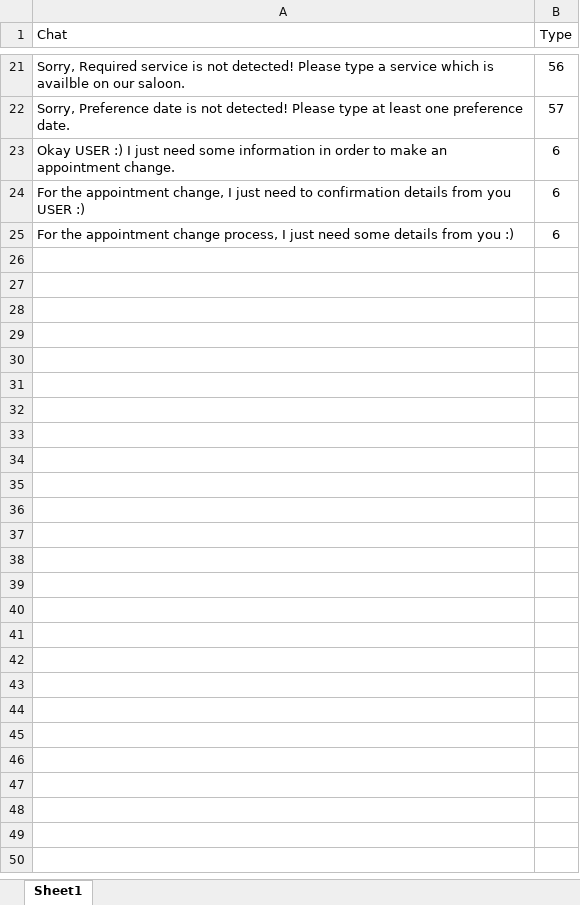
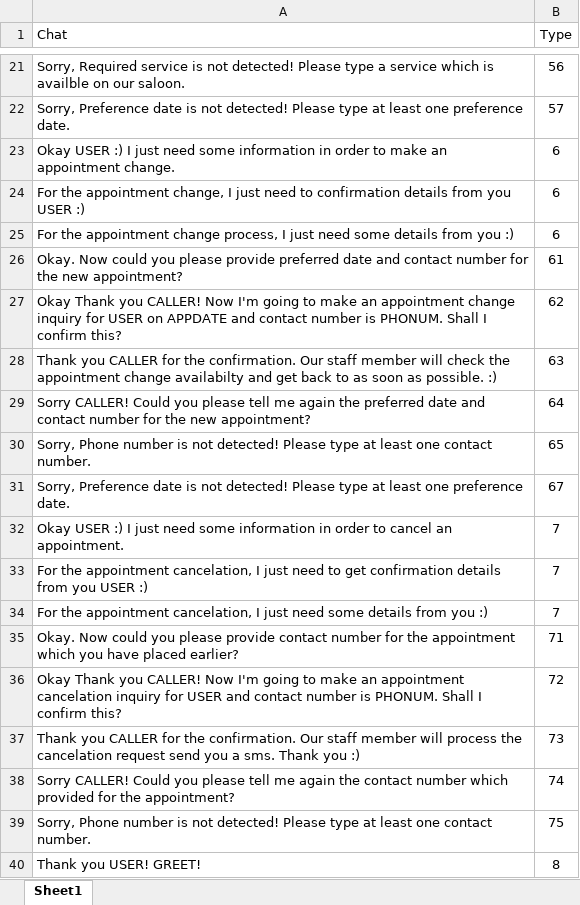
Before and after one commit to mudithsilva/text-mining, an Excel workbook: Final Project/ReplyChat.xlsx, sheet Sheet1, drawn as a sheet; only a part is shown, gaps mark what is left out; values as stored, in another font and other column widths than the file's, no borders; the diff names each change by its address in the sheet, - before the commit and + after, or states it on an @@ line.

```diff
--- a/Final Project/ReplyChat.xlsx (sheet Sheet1)
+++ b/Final Project/ReplyChat.xlsx (sheet Sheet1)
+row 26: Okay. Now could you please provide preferred date and contact number for the new appointment? | 61
+row 27: Okay Thank you CALLER! Now I'm going to make an appointment change inquiry for USER on APPDATE and contact number is PHONUM. Shall I confirm this? | 62
+row 28: Thank you CALLER for the confirmation. Our staff member will check the appointment change availabilty and get back to as soon as possible. :) | 63
+row 29: Sorry CALLER! Could you please tell me again the preferred date and contact number for the new appointment? | 64
+row 30: Sorry, Phone number is not detected! Please type at least one contact number. | 65
+row 31: Sorry, Preference date is not detected! Please type at least one preference date. | 67
+row 32: Okay USER :) I just need some information in order to cancel an appointment. | 7
+row 33: For the appointment cancelation, I just need to get confirmation details from you USER :) | 7
+row 34: For the appointment cancelation, I just need some details from you :) | 7
+row 35: Okay. Now could you please provide contact number for the appointment which you have placed earlier? | 71
+row 36: Okay Thank you CALLER! Now I'm going to make an appointment cancelation inquiry for USER and contact number is PHONUM. Shall I confirm this? | 72
+row 37: Thank you CALLER for the confirmation. Our staff member will process the cancelation request send you a sms. Thank you :) | 73
+row 38: Sorry CALLER! Could you please tell me again the contact number which provided for the appointment? | 74
+row 39: Sorry, Phone number is not detected! Please type at least one contact number. | 75
+row 40: Thank you USER! GREET! | 8
```
Also changed, not shown: Final Project/Appointment_Reply.xlsx, Final Project/Service_details.xlsx, 6 other files.
